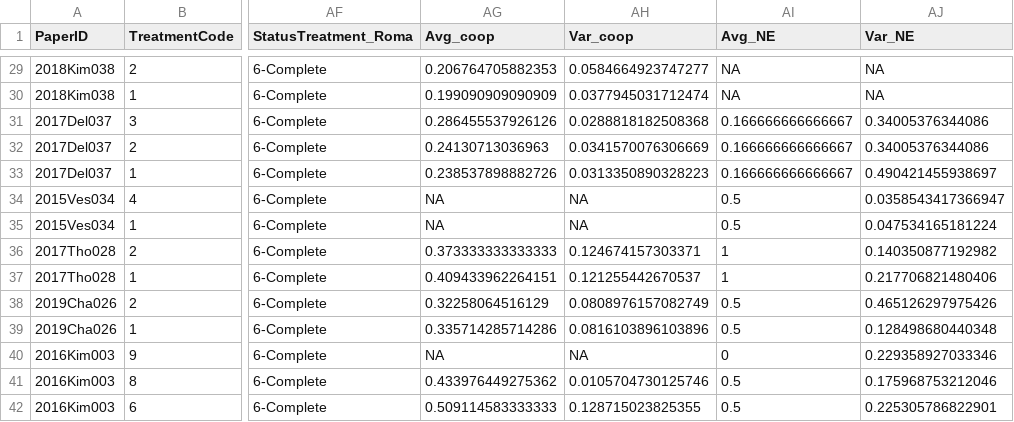
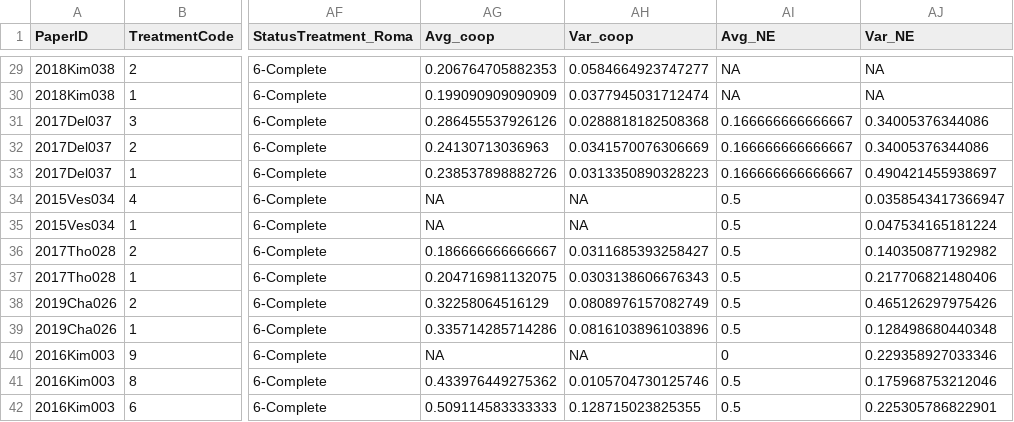
Before and after one commit to StefanoPagano/Social_norm_meta_analysis, a CSV file: File_DB/Output/Treatment.csv, drawn as a sheet; only a part is shown, gaps mark what is left out; the diff names each change by its address in the sheet, - before the commit and + after, or states it on an @@ line.

```diff
--- a/File_DB/Output/Treatment.csv
+++ b/File_DB/Output/Treatment.csv
-AG36 (Avg_coop): 0.373333333333333
+AG36 (Avg_coop): 0.186666666666667
-AH36 (Var_coop): 0.124674157303371
+AH36 (Var_coop): 0.0311685393258427
-AI36:AI37 (Avg_NE): 1
+AI36:AI37 (Avg_NE): 0.5
-AG37 (Avg_coop): 0.409433962264151
+AG37 (Avg_coop): 0.204716981132075
-AH37 (Var_coop): 0.121255442670537
+AH37 (Var_coop): 0.0303138606676343
```
Also changed, not shown: File_DB/Output/Subjects_beliefs.csv, Paper_csv/2017Tho028_finaldf.csv, 2 other files.
